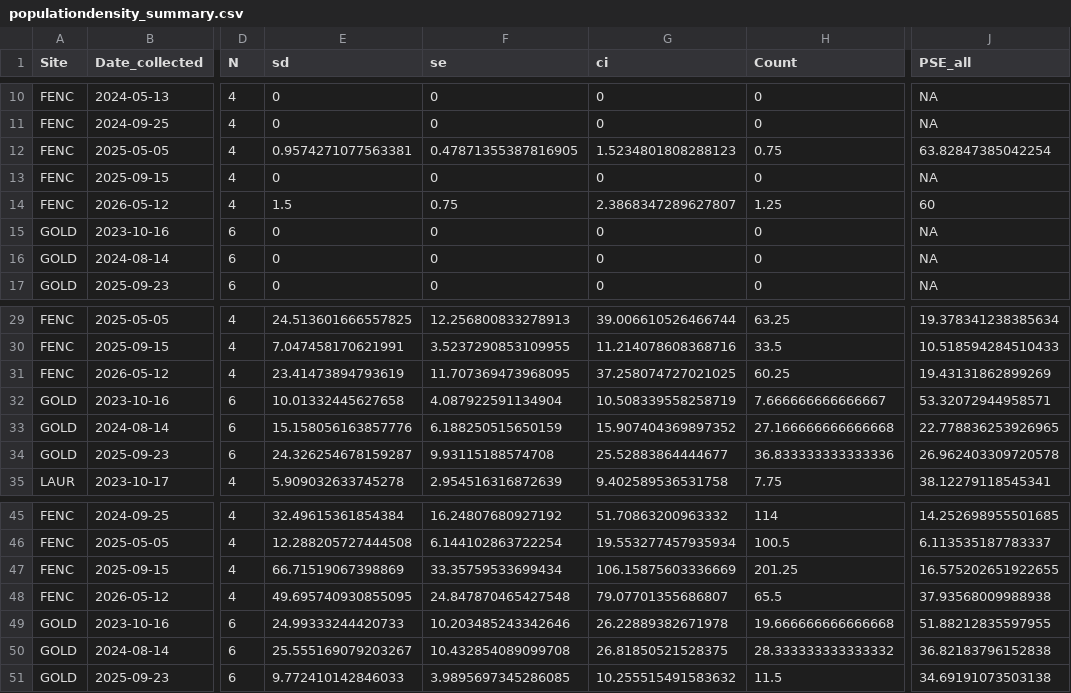
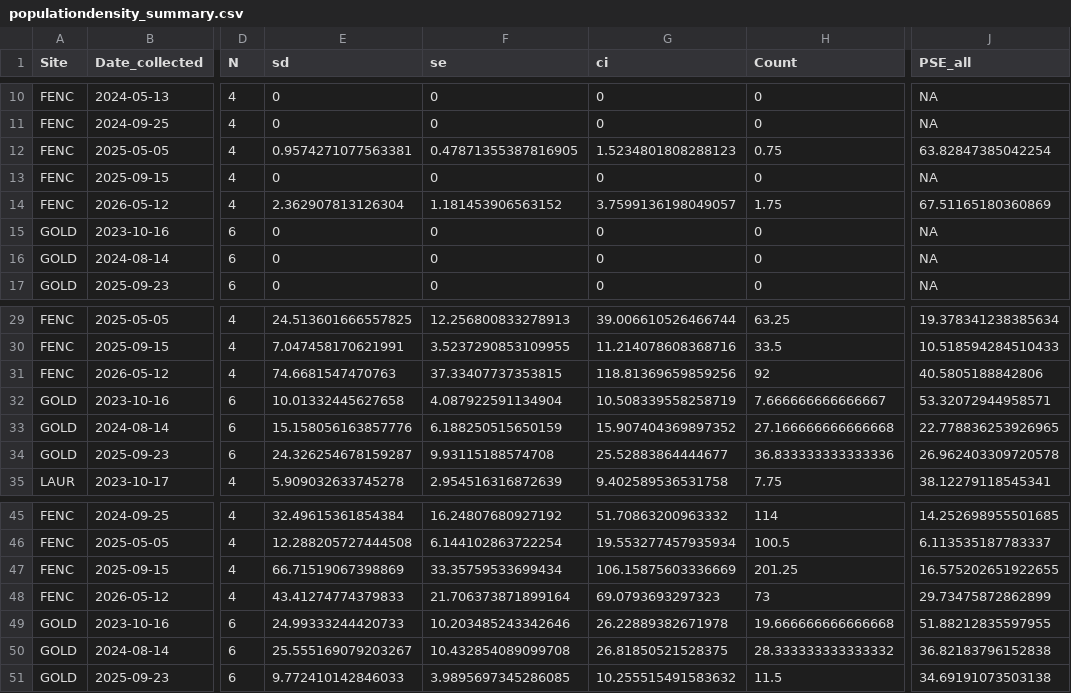
Before and after one commit to NEFSC/EAD-ASEB_EPA_LISS_Disease_Surveillance, a CSV file: Field_Data_Biological/output/populationdensity_summary.csv, drawn as a sheet; only a part is shown, gaps mark what is left out; the diff names each change by its address in the sheet, - before the commit and + after, or states it on an @@ line.

```diff
--- a/Field_Data_Biological/output/populationdensity_summary.csv
+++ b/Field_Data_Biological/output/populationdensity_summary.csv
-E14 (sd): 1.5
+E14 (sd): 2.362907813126304
-F14 (se): 0.75
+F14 (se): 1.181453906563152
-G14 (ci): 2.3868347289627807
+G14 (ci): 3.7599136198049057
-H14 (Count): 1.25
+H14 (Count): 1.75
-J14 (PSE_all): 60
+J14 (PSE_all): 67.51165180360869
-E31 (sd): 23.41473894793619
+E31 (sd): 74.6681547470763
-F31 (se): 11.707369473968095
+F31 (se): 37.33407737353815
-G31 (ci): 37.258074727021025
+G31 (ci): 118.81369659859256
-H31 (Count): 60.25
+H31 (Count): 92
-J31 (PSE_all): 19.43131862899269
+J31 (PSE_all): 40.5805188842806
-E48 (sd): 49.695740930855095
+E48 (sd): 43.41274774379833
-F48 (se): 24.847870465427548
+F48 (se): 21.706373871899164
-G48 (ci): 79.07701355686807
+G48 (ci): 69.0793693297323
-H48 (Count): 65.5
+H48 (Count): 73
-J48 (PSE_all): 37.93568009988938
+J48 (PSE_all): 29.73475872862899
```
Also changed, not shown: Lab_Data_RFTM/output/Accuracy_RFTM_intensity_data.csv, Lab_Data_RFTM/output/Completeness_RFTM_intensity_data.csv, 5 other files.
